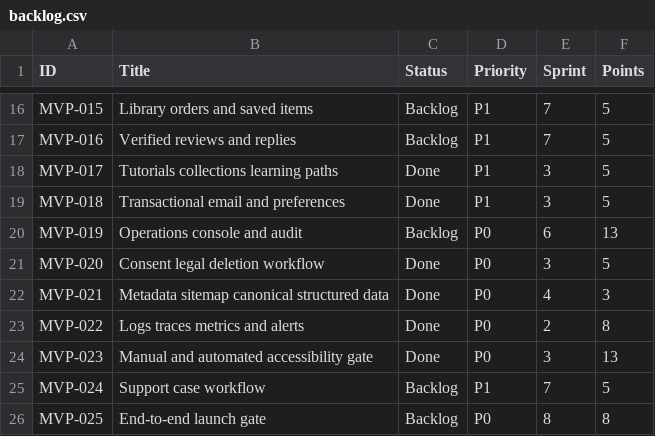
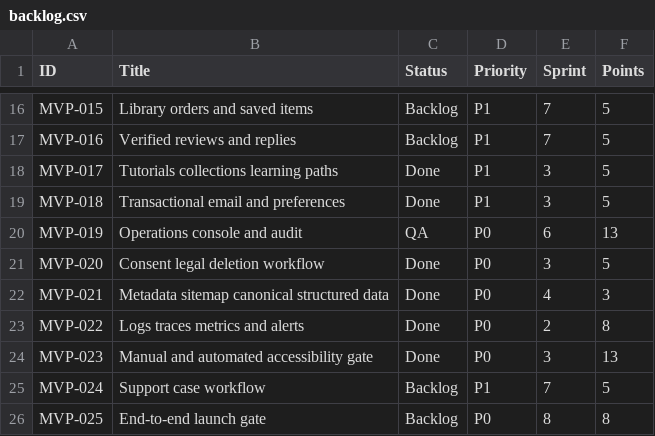
Before and after one commit to posiauday/PPUniverse, a CSV file: planning/backlog.csv, drawn as a sheet; only a part is shown, gaps mark what is left out.

```diff
--- a/planning/backlog.csv
+++ b/planning/backlog.csv
@@ -19,3 +19,3 @@ MVP-017,Tutorials collections learning paths,Done,P1,3,5
 MVP-018,Transactional email and preferences,Done,P1,3,5
-MVP-019,Operations console and audit,Backlog,P0,6,13
+MVP-019,Operations console and audit,QA,P0,6,13
 MVP-020,Consent legal deletion workflow,Done,P0,3,5
```
Also changed, not shown: planning/mvp-backlog.csv, planning/requirement-traceability.csv, 7 other files.
